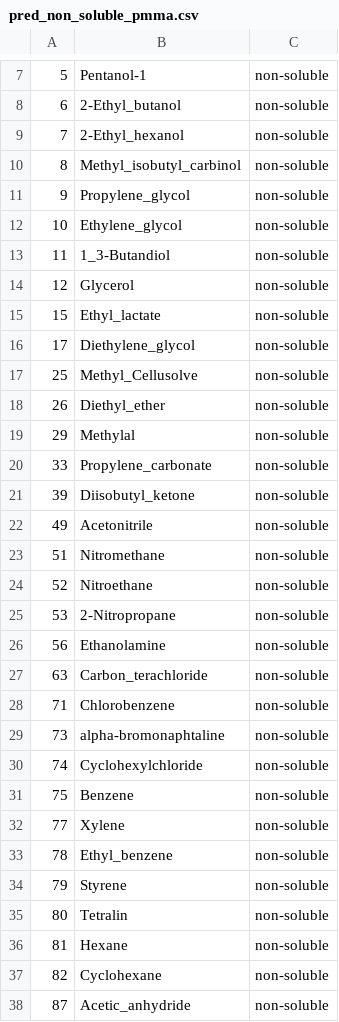
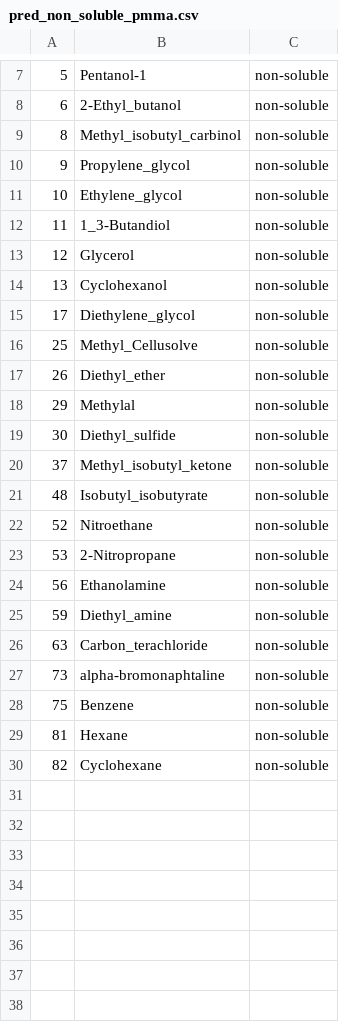
Before and after one commit to InnaG33/dissolve_me, a CSV file: output/pred_non_soluble_pmma.csv, drawn as a sheet; only a part is shown, gaps mark what is left out.

```diff
--- a/output/pred_non_soluble_pmma.csv
+++ b/output/pred_non_soluble_pmma.csv
@@ -8,3 +8,2 @@
 6,2-Ethyl_butanol,non-soluble
-7,2-Ethyl_hexanol,non-soluble
 8,Methyl_isobutyl_carbinol,non-soluble
@@ -14,3 +13,3 @@
 12,Glycerol,non-soluble
-15,Ethyl_lactate,non-soluble
+13,Cyclohexanol,non-soluble
 17,Diethylene_glycol,non-soluble
@@ -19,6 +18,5 @@
 29,Methylal,non-soluble
-33,Propylene_carbonate,non-soluble
-39,Diisobutyl_ketone,non-soluble
-49,Acetonitrile,non-soluble
-51,Nitromethane,non-soluble
+30,Diethyl_sulfide,non-soluble
+37,Methyl_isobutyl_ketone,non-soluble
+48,Isobutyl_isobutyrate,non-soluble
 52,Nitroethane,non-soluble
@@ -26,13 +24,7 @@
 56,Ethanolamine,non-soluble
+59,Diethyl_amine,non-soluble
 63,Carbon_terachloride,non-soluble
-71,Chlorobenzene,non-soluble
 73,alpha-bromonaphtaline,non-soluble
-74,Cyclohexylchloride,non-soluble
 75,Benzene,non-soluble
-77,Xylene,non-soluble
-78,Ethyl_benzene,non-soluble
-79,Styrene,non-soluble
-80,Tetralin,non-soluble
 81,Hexane,non-soluble
 82,Cyclohexane,non-soluble
-87,Acetic_anhydride,non-soluble
```
Also changed, not shown: output/pred_soluble_pmma.csv, 12 other files.
